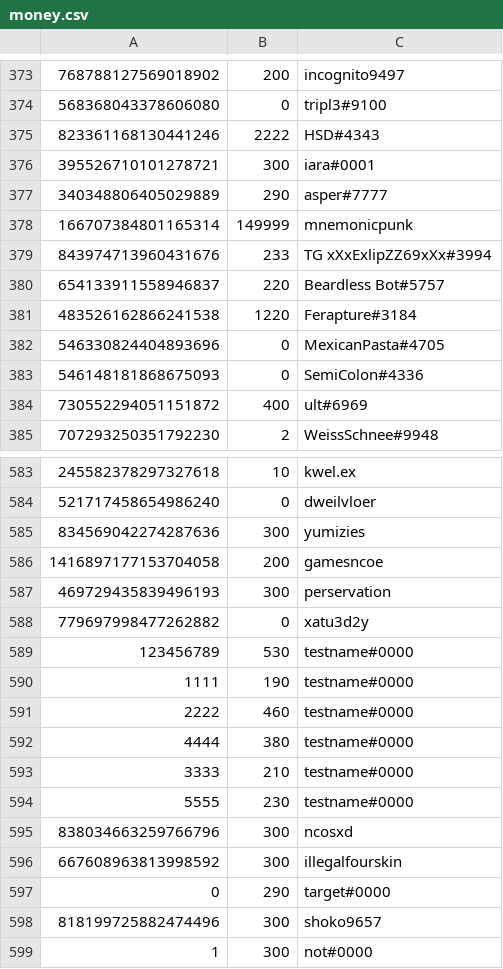
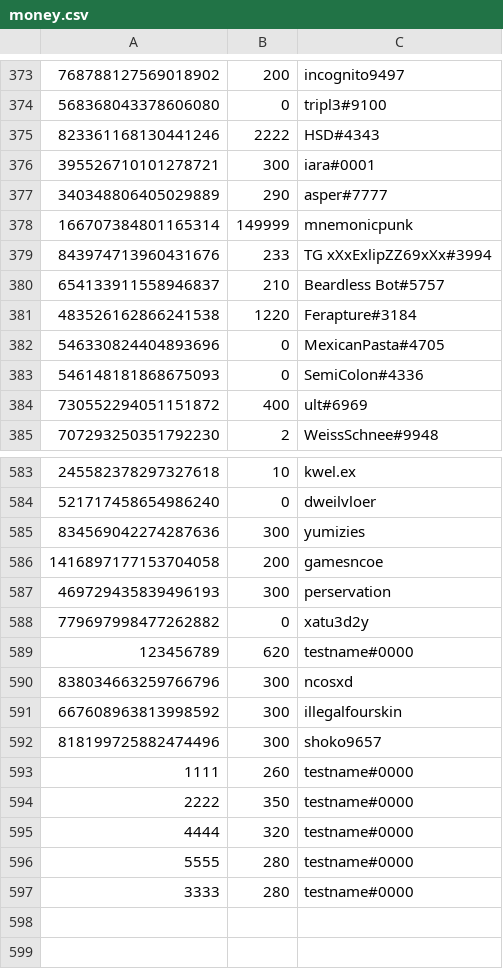
Before and after one commit to LevBernstein/BeardlessBot, a CSV file: resources/money.csv, drawn as a sheet; only a part is shown, gaps mark what is left out.

Commit message:
Consolidated target procecssing; more tests; bumped dependencies; Path.read_text() in unitTests.sh

```diff
--- a/resources/money.csv
+++ b/resources/money.csv
@@ -379,3 +379,3 @@
 843974713960431676,233,TG xXxExlipZZ69xXx#3994
-654133911558946837,220,Beardless Bot#5757
+654133911558946837,210,Beardless Bot#5757
 483526162866241538,1220,Ferapture#3184
@@ -588,12 +588,10 @@
 779697998477262882,0,xatu3d2y
-123456789,530,testname#0000
-1111,190,testname#0000
-2222,460,testname#0000
-4444,380,testname#0000
-3333,210,testname#0000
-5555,230,testname#0000
+123456789,620,testname#0000
 838034663259766796,300,ncosxd
 667608963813998592,300,illegalfourskin
-0,290,target#0000
 818199725882474496,300,shoko9657
-1,300,not#0000
+1111,260,testname#0000
+2222,350,testname#0000
+4444,320,testname#0000
+5555,280,testname#0000
+3333,280,testname#0000
```
Also changed, not shown: 8 other files.
